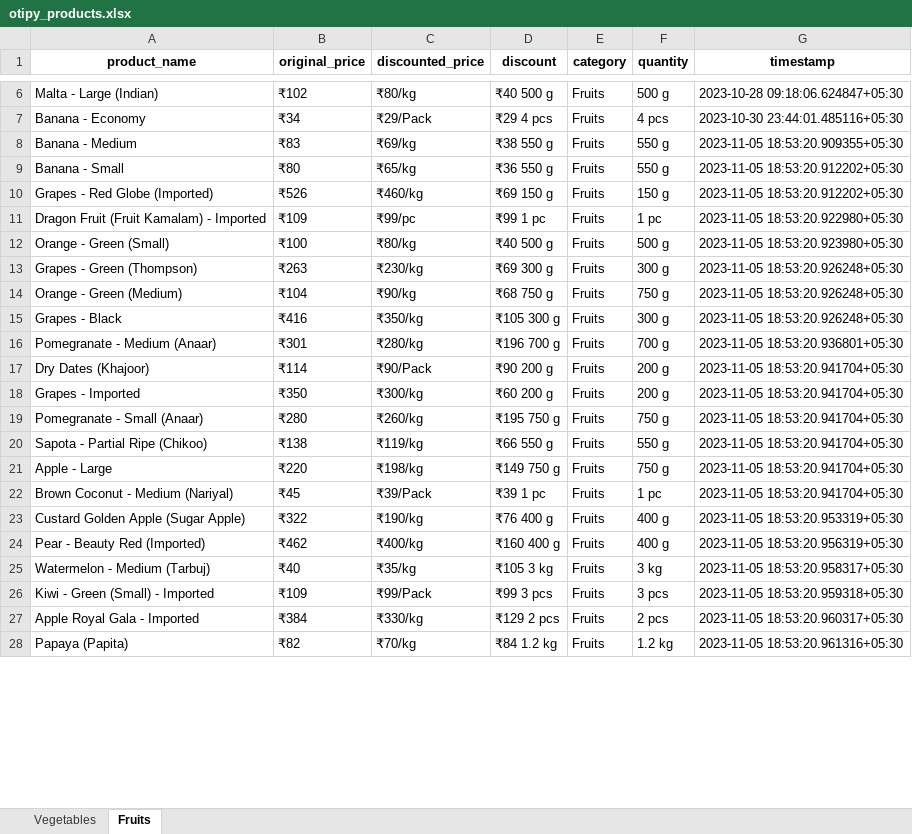
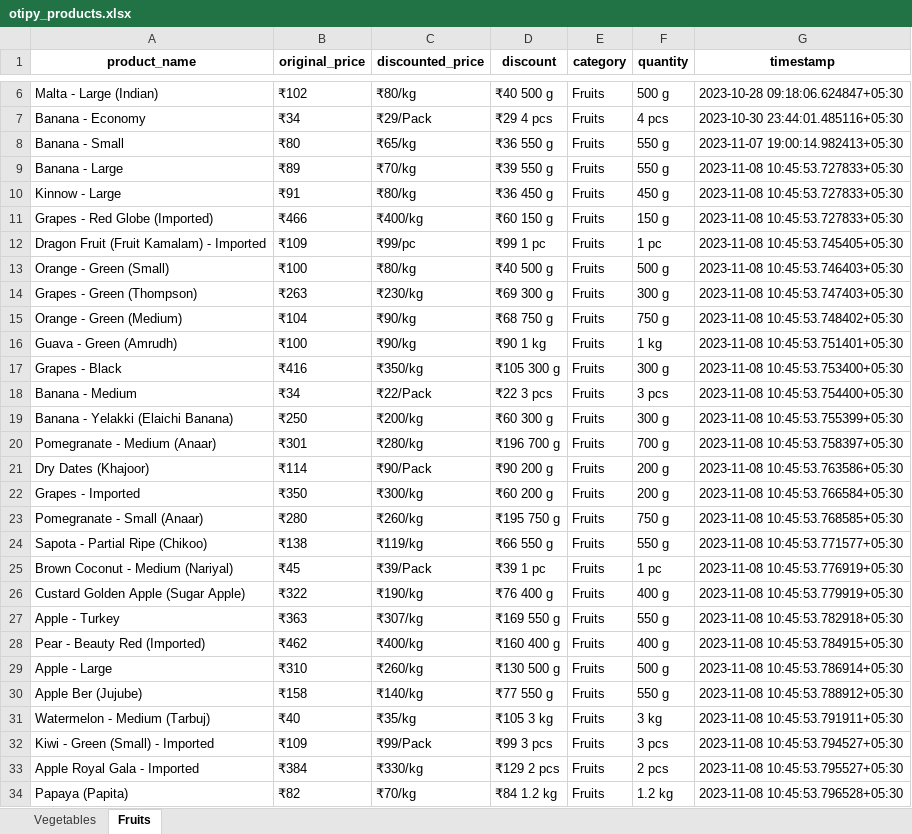
Before and after one commit to NidhiiK/Vegease, an Excel workbook: Otipy/otipy_products.xlsx, sheet Fruits, drawn as a sheet; only a part is shown, gaps mark what is left out; values as stored, in another font and other column widths than the file's, no borders; removed rows and columns are numbered as before the commit, all else as after; the diff covers the shown part only; the diff names each change by its address in the sheet, - before the commit and + after, or states it on an @@ line.

```diff
--- a/Otipy/otipy_products.xlsx (sheet Fruits)
+++ b/Otipy/otipy_products.xlsx (sheet Fruits)
-row 8: Banana - Medium | ₹83 | ₹69/kg | ₹38 550 g | Fruits | 550 g | 2023-11-05 18:53:20.909355+05:30
-G8 (timestamp): 2023-11-05 18:53:20.912202+05:30
+G8 (timestamp): 2023-11-07 19:00:14.982413+05:30
+row 9: Banana - Large | ₹89 | ₹70/kg | ₹39 550 g | Fruits | 550 g | 2023-11-08 10:45:53.727833+05:30
+row 10: Kinnow - Large | ₹91 | ₹80/kg | ₹36 450 g | Fruits | 450 g | 2023-11-08 10:45:53.727833+05:30
-B11 (original_price): ₹526
+B11 (original_price): ₹466
-C11 (discounted_price): ₹460/kg
+C11 (discounted_price): ₹400/kg
-D11 (discount): ₹69 150 g
+D11 (discount): ₹60 150 g
-G11 (timestamp): 2023-11-05 18:53:20.912202+05:30
+G11 (timestamp): 2023-11-08 10:45:53.727833+05:30
-G12 (timestamp): 2023-11-05 18:53:20.922980+05:30
+G12 (timestamp): 2023-11-08 10:45:53.745405+05:30
-G13 (timestamp): 2023-11-05 18:53:20.923980+05:30
+G13 (timestamp): 2023-11-08 10:45:53.746403+05:30
-G14 (timestamp): 2023-11-05 18:53:20.926248+05:30
+G14 (timestamp): 2023-11-08 10:45:53.747403+05:30
-G15 (timestamp): 2023-11-05 18:53:20.926248+05:30
+G15 (timestamp): 2023-11-08 10:45:53.748402+05:30
+row 16: Guava - Green (Amrudh) | ₹100 | ₹90/kg | ₹90 1 kg | Fruits | 1 kg | 2023-11-08 10:45:53.751401+05:30
-G17 (timestamp): 2023-11-05 18:53:20.926248+05:30
+G17 (timestamp): 2023-11-08 10:45:53.753400+05:30
+row 18: Banana - Medium | ₹34 | ₹22/Pack | ₹22 3 pcs | Fruits | 3 pcs | 2023-11-08 10:45:53.754400+05:30
+row 19: Banana - Yelakki (Elaichi Banana) | ₹250 | ₹200/kg | ₹60 300 g | Fruits | 300 g | 2023-11-08 10:45:53.755399+05:30
-G20 (timestamp): 2023-11-05 18:53:20.936801+05:30
+G20 (timestamp): 2023-11-08 10:45:53.758397+05:30
-G21 (timestamp): 2023-11-05 18:53:20.941704+05:30
+G21 (timestamp): 2023-11-08 10:45:53.763586+05:30
-G22 (timestamp): 2023-11-05 18:53:20.941704+05:30
+G22 (timestamp): 2023-11-08 10:45:53.766584+05:30
-G23 (timestamp): 2023-11-05 18:53:20.941704+05:30
+G23 (timestamp): 2023-11-08 10:45:53.768585+05:30
-G24 (timestamp): 2023-11-05 18:53:20.941704+05:30
+G24 (timestamp): 2023-11-08 10:45:53.771577+05:30
-row 21: Apple - Large | ₹220 | ₹198/kg | ₹149 750 g | Fruits | 750 g | 2023-11-05 18:53:20.941704+05:30
-G25 (timestamp): 2023-11-05 18:53:20.941704+05:30
+G25 (timestamp): 2023-11-08 10:45:53.776919+05:30
-G26 (timestamp): 2023-11-05 18:53:20.953319+05:30
+G26 (timestamp): 2023-11-08 10:45:53.779919+05:30
+row 27: Apple - Turkey | ₹363 | ₹307/kg | ₹169 550 g | Fruits | 550 g | 2023-11-08 10:45:53.782918+05:30
-G28 (timestamp): 2023-11-05 18:53:20.956319+05:30
+G28 (timestamp): 2023-11-08 10:45:53.784915+05:30
+row 29: Apple - Large | ₹310 | ₹260/kg | ₹130 500 g | Fruits | 500 g | 2023-11-08 10:45:53.786914+05:30
+row 30: Apple Ber (Jujube) | ₹158 | ₹140/kg | ₹77 550 g | Fruits | 550 g | 2023-11-08 10:45:53.788912+05:30
-G31 (timestamp): 2023-11-05 18:53:20.958317+05:30
+G31 (timestamp): 2023-11-08 10:45:53.791911+05:30
-G32 (timestamp): 2023-11-05 18:53:20.959318+05:30
+G32 (timestamp): 2023-11-08 10:45:53.794527+05:30
-G33 (timestamp): 2023-11-05 18:53:20.960317+05:30
+G33 (timestamp): 2023-11-08 10:45:53.795527+05:30
-G34 (timestamp): 2023-11-05 18:53:20.961316+05:30
+G34 (timestamp): 2023-11-08 10:45:53.796528+05:30
```
Also changed, not shown: 9 added rows, 13 removed rows and 44 edited cells elsewhere in this sheet, sheet Vegetables, BigBasket/BigBasket_products.xlsx, 6 other files.
